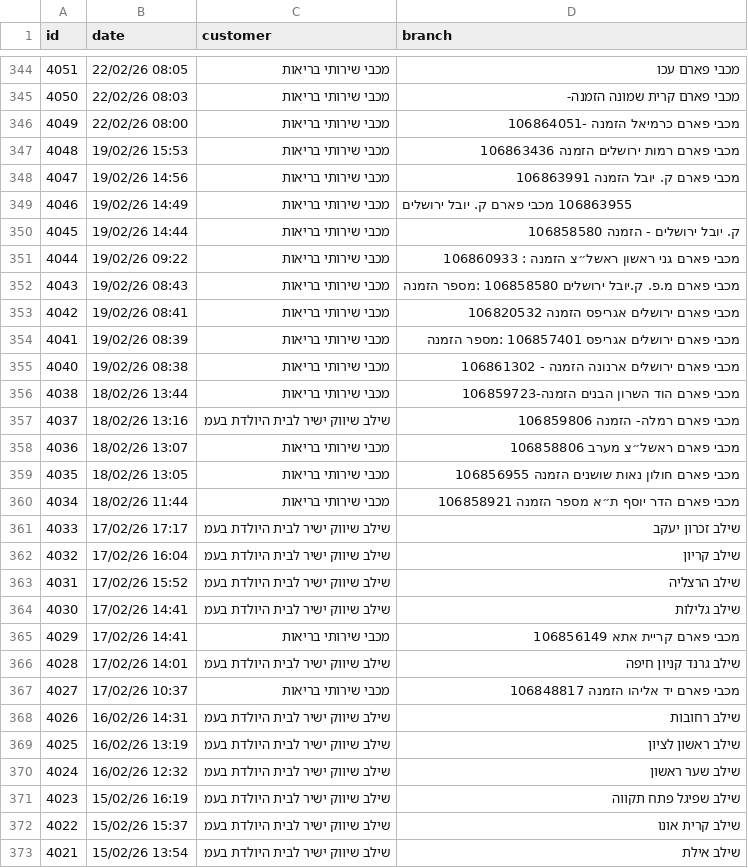
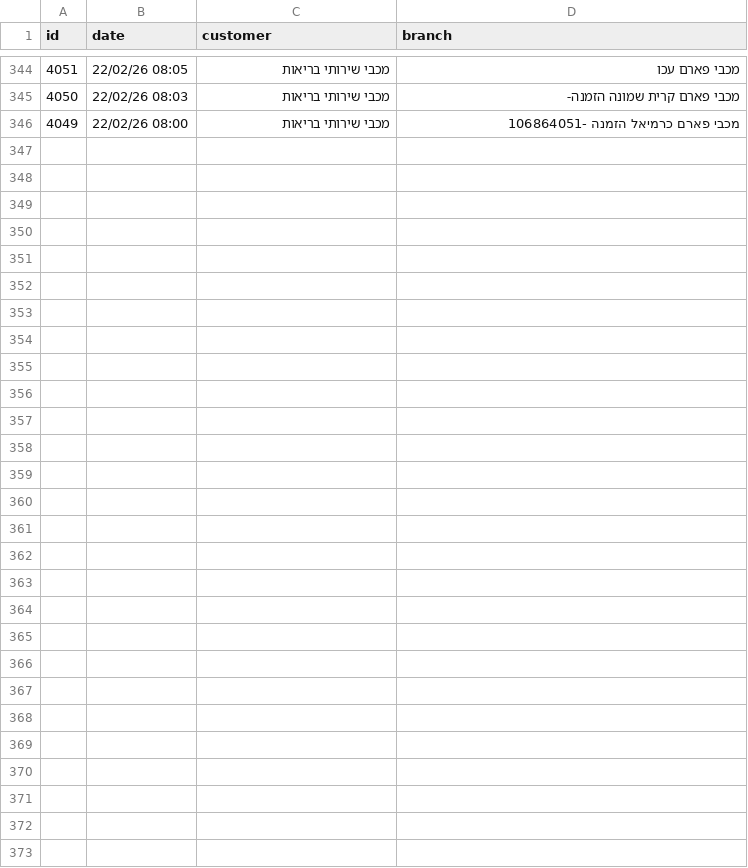
Before and after one commit to yonatan-avshalomov/-whatsapp-bot, a CSV file: senzey_data.csv, drawn as a sheet; only a part is shown, gaps mark what is left out.

```diff
--- a/senzey_data.csv
+++ b/senzey_data.csv
@@ -346,28 +346 @@
 4049,22/02/26 08:00,מכבי שירותי בריאות,מכבי פארם כרמיאל הזמנה -106864051
-4048,19/02/26 15:53,מכבי שירותי בריאות,מכבי פארם רמות ירושלים הזמנה 106863436
-4047,19/02/26 14:56,מכבי שירותי בריאות,מכבי פארם ק. יובל הזמנה 106863991
-4046,19/02/26 14:49,מכבי שירותי בריאות,106863955 מכבי פארם ק. יובל ירושלים
-4045,19/02/26 14:44,מכבי שירותי בריאות,ק. יובל ירושלים - הזמנה 106858580
-4044,19/02/26 09:22,מכבי שירותי בריאות,מכבי פארם גני ראשון ראשל״צ הזמנה : 106860933
-4043,19/02/26 08:43,מכבי שירותי בריאות,מכבי פארם מ.פ. ק.יובל ירושלים 106858580 :מספר הזמנה
-4042,19/02/26 08:41,מכבי שירותי בריאות,מכבי פארם ירושלים אגריפס הזמנה 106820532
-4041,19/02/26 08:39,מכבי שירותי בריאות,מכבי פארם ירושלים אגריפס 106857401 :מספר הזמנה
-4040,19/02/26 08:38,מכבי שירותי בריאות,מכבי פארם ירושלים ארנונה הזמנה - 106861302
-4038,18/02/26 13:44,מכבי שירותי בריאות,מכבי פארם הוד השרון הבנים הזמנה-106859723
-4037,18/02/26 13:16,שילב שיווק ישיר לבית היולדת בעמ,מכבי פארם רמלה- הזמנה 106859806
-4036,18/02/26 13:07,מכבי שירותי בריאות,מכבי פארם ראשל״צ מערב 106858806
-4035,18/02/26 13:05,מכבי שירותי בריאות,מכבי פארם חולון נאות שושנים הזמנה 106856955
-4034,18/02/26 11:44,מכבי שירותי בריאות,מכבי פארם הדר יוסף ת״א מספר הזמנה 106858921
-4033,17/02/26 17:17,שילב שיווק ישיר לבית היולדת בעמ,שילב זכרון יעקב
-4032,17/02/26 16:04,שילב שיווק ישיר לבית היולדת בעמ,שילב קריון
-4031,17/02/26 15:52,שילב שיווק ישיר לבית היולדת בעמ,שילב הרצליה
-4030,17/02/26 14:41,שילב שיווק ישיר לבית היולדת בעמ,שילב גלילות
-4029,17/02/26 14:41,מכבי שירותי בריאות,מכבי פארם קריית אתא 106856149
-4028,17/02/26 14:01,שילב שיווק ישיר לבית היולדת בעמ,שילב גרנד קניון חיפה
-4027,17/02/26 10:37,מכבי שירותי בריאות,מכבי פארם יד אליהו הזמנה 106848817
-4026,16/02/26 14:31,שילב שיווק ישיר לבית היולדת בעמ,שילב רחובות
-4025,16/02/26 13:19,שילב שיווק ישיר לבית היולדת בעמ,שילב ראשון לציון
-4024,16/02/26 12:32,שילב שיווק ישיר לבית היולדת בעמ,שילב שער ראשון
-4023,15/02/26 16:19,שילב שיווק ישיר לבית היולדת בעמ,שילב שפיגל פתח תקווה
-4022,15/02/26 15:37,שילב שיווק ישיר לבית היולדת בעמ,שילב קרית אונו
-4021,15/02/26 13:54,שילב שיווק ישיר לבית היולדת בעמ,שילב אילת
```
Also changed, not shown: 4 other files.
